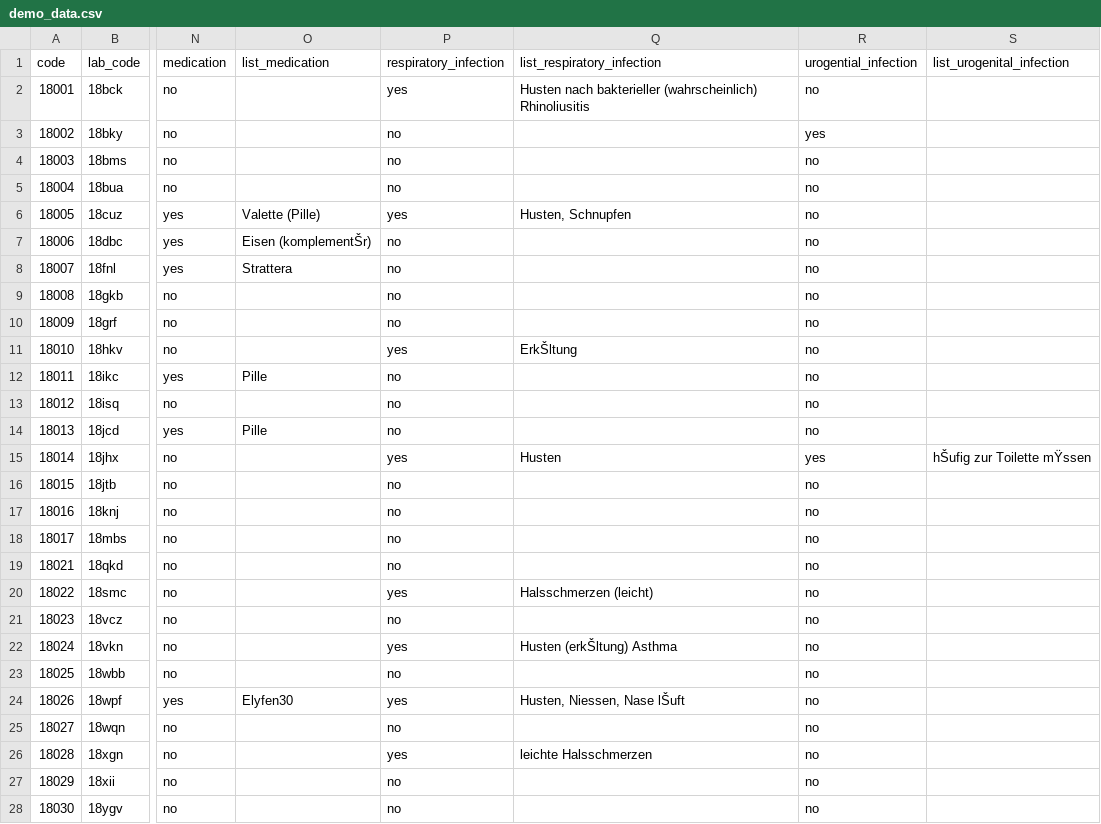
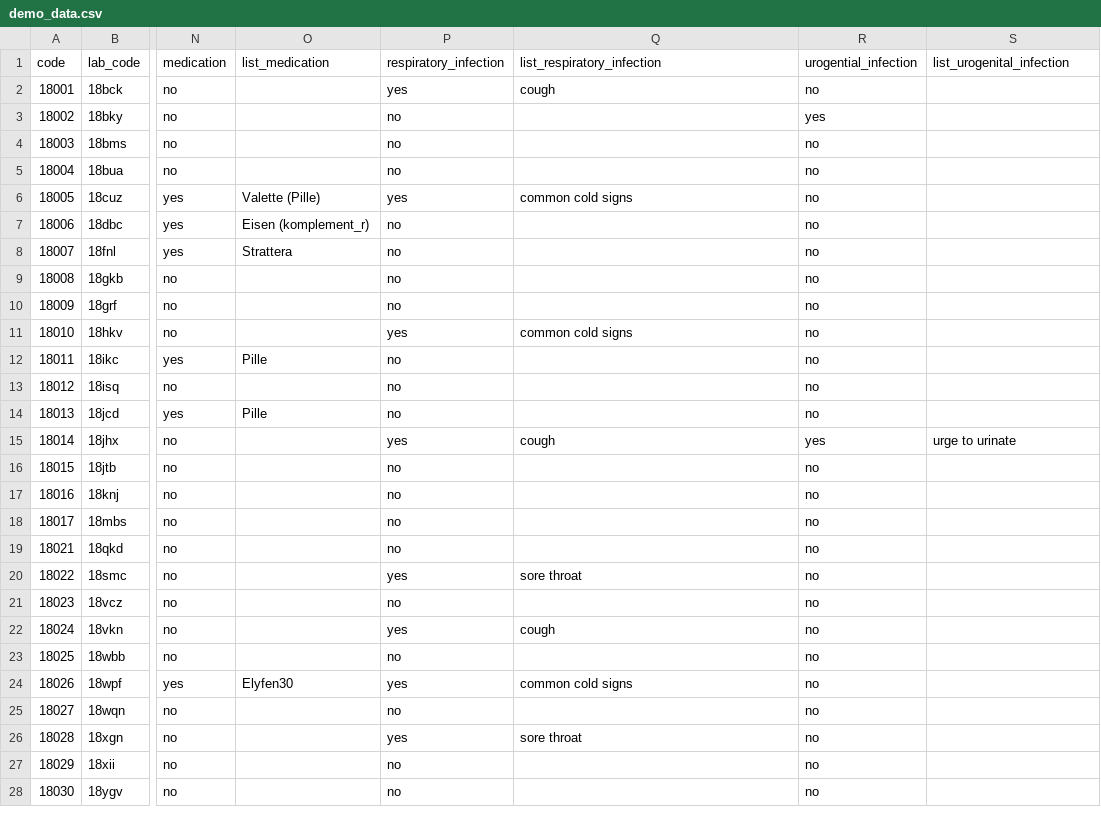
Before and after one commit to medvir/shiny-server, a CSV file: IMV/HHV7app/demo_data.csv, drawn as a sheet; only a part is shown, gaps mark what is left out; the diff names each change by its address in the sheet, - before the commit and + after, or states it on an @@ line.

Commit message:
standardize symptoms

```diff
--- a/IMV/HHV7app/demo_data.csv
+++ b/IMV/HHV7app/demo_data.csv
-Q2 (list_respiratory_infection): Husten nach bakterieller (wahrscheinlich) Rhinoliusitis
+Q2 (list_respiratory_infection): cough
-Q6 (list_respiratory_infection): Husten, Schnupfen
+Q6 (list_respiratory_infection): common cold signs
-O7 (list_medication): Eisen (komplementŠr)
+O7 (list_medication): Eisen (komplement_r)
-Q11 (list_respiratory_infection): ErkŠltung
+Q11 (list_respiratory_infection): common cold signs
-Q15 (list_respiratory_infection): Husten
+Q15 (list_respiratory_infection): cough
-S15 (list_urogenital_infection): hŠufig zur Toilette mŸssen
+S15 (list_urogenital_infection): urge to urinate
-Q20 (list_respiratory_infection): Halsschmerzen (leicht)
+Q20 (list_respiratory_infection): sore throat
-Q22 (list_respiratory_infection): Husten (erkŠltung) Asthma
+Q22 (list_respiratory_infection): cough
-Q24 (list_respiratory_infection): Husten, Niessen, Nase lŠuft
+Q24 (list_respiratory_infection): common cold signs
-Q26 (list_respiratory_infection): leichte Halsschmerzen
+Q26 (list_respiratory_infection): sore throat
```
